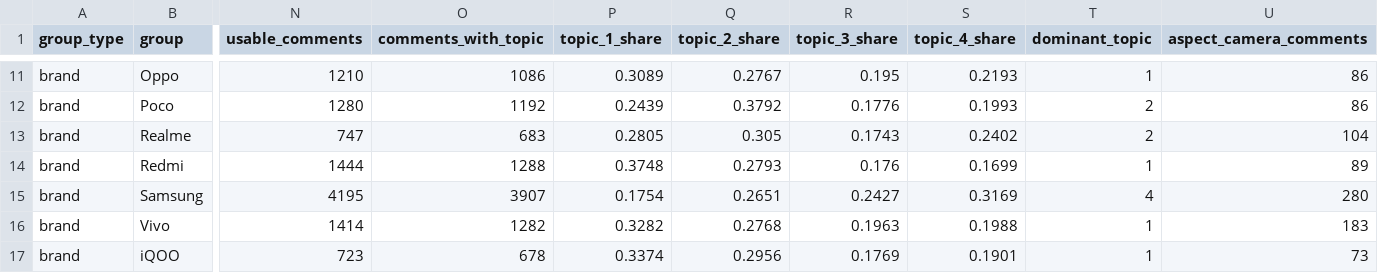
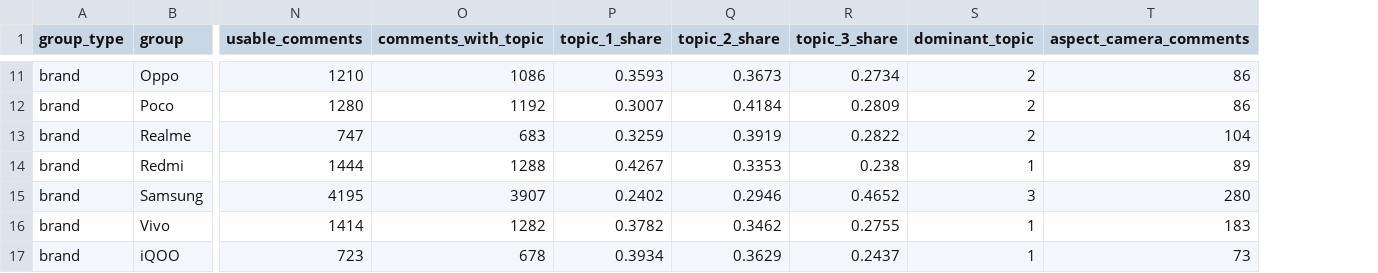
Before and after one commit to Ashwin-deals/viral-product-intelligence-, a CSV file: data/processed/text_mining_by_group.csv, drawn as a sheet; only a part is shown, gaps mark what is left out; removed rows and columns are numbered as before the commit, all else as after; the diff covers the shown part only; the diff names each change by its address in the sheet, - before the commit and + after, or states it on an @@ line.

```diff
--- a/data/processed/text_mining_by_group.csv
+++ b/data/processed/text_mining_by_group.csv
-column S (topic_4_share), rows 11-17: 0.2193 | 0.1993 | 0.2402 | 0.1699 | 0.3169 | 0.1988 | 0.1901
-P11 (topic_1_share): 0.3089
+P11 (topic_1_share): 0.3593
-Q11 (topic_2_share): 0.2767
+Q11 (topic_2_share): 0.3673
-R11 (topic_3_share): 0.195
+R11 (topic_3_share): 0.2734
-S11 (dominant_topic): 1
+S11 (dominant_topic): 2
-P12 (topic_1_share): 0.2439
+P12 (topic_1_share): 0.3007
-Q12 (topic_2_share): 0.3792
+Q12 (topic_2_share): 0.4184
-R12 (topic_3_share): 0.1776
+R12 (topic_3_share): 0.2809
-P13 (topic_1_share): 0.2805
+P13 (topic_1_share): 0.3259
-Q13 (topic_2_share): 0.305
+Q13 (topic_2_share): 0.3919
-R13 (topic_3_share): 0.1743
+R13 (topic_3_share): 0.2822
-P14 (topic_1_share): 0.3748
+P14 (topic_1_share): 0.4267
-Q14 (topic_2_share): 0.2793
+Q14 (topic_2_share): 0.3353
-R14 (topic_3_share): 0.176
+R14 (topic_3_share): 0.238
-P15 (topic_1_share): 0.1754
+P15 (topic_1_share): 0.2402
-Q15 (topic_2_share): 0.2651
+Q15 (topic_2_share): 0.2946
-R15 (topic_3_share): 0.2427
+R15 (topic_3_share): 0.4652
-S15 (dominant_topic): 4
+S15 (dominant_topic): 3
-P16 (topic_1_share): 0.3282
+P16 (topic_1_share): 0.3782
-Q16 (topic_2_share): 0.2768
+Q16 (topic_2_share): 0.3462
-R16 (topic_3_share): 0.1963
+R16 (topic_3_share): 0.2755
-P17 (topic_1_share): 0.3374
+P17 (topic_1_share): 0.3934
-Q17 (topic_2_share): 0.2956
+Q17 (topic_2_share): 0.3629
-R17 (topic_3_share): 0.1769
+R17 (topic_3_share): 0.2437
```
Also changed, not shown: 33 edited cells elsewhere in this file, data/processed/text_topic_model_selection.csv, data/processed/text_topics_by_product.csv, 24 other files.
